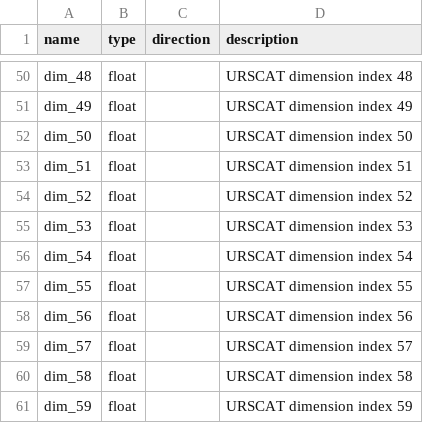
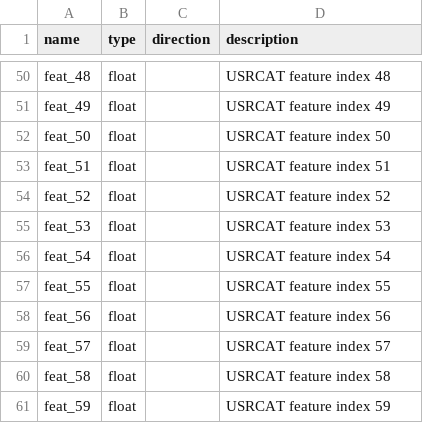
Before and after one commit to ersilia-os/eos1ut3, a CSV file: model/framework/columns/run_columns.csv, drawn as a sheet; only a part is shown, gaps mark what is left out; the diff covers the shown part only; the diff names each change by its address in the sheet, - before the commit and + after, or states it on an @@ line.

Commit message:
update columns

```diff
--- a/model/framework/columns/run_columns.csv
+++ b/model/framework/columns/run_columns.csv
-A50 (name): dim_48
+A50 (name): feat_48
-D50 (description): URSCAT dimension index 48
+D50 (description): USRCAT feature index 48
-A51 (name): dim_49
+A51 (name): feat_49
-D51 (description): URSCAT dimension index 49
+D51 (description): USRCAT feature index 49
-A52 (name): dim_50
+A52 (name): feat_50
-D52 (description): URSCAT dimension index 50
+D52 (description): USRCAT feature index 50
-A53 (name): dim_51
+A53 (name): feat_51
-D53 (description): URSCAT dimension index 51
+D53 (description): USRCAT feature index 51
-A54 (name): dim_52
+A54 (name): feat_52
-D54 (description): URSCAT dimension index 52
+D54 (description): USRCAT feature index 52
-A55 (name): dim_53
+A55 (name): feat_53
-D55 (description): URSCAT dimension index 53
+D55 (description): USRCAT feature index 53
-A56 (name): dim_54
+A56 (name): feat_54
-D56 (description): URSCAT dimension index 54
+D56 (description): USRCAT feature index 54
-A57 (name): dim_55
+A57 (name): feat_55
-D57 (description): URSCAT dimension index 55
+D57 (description): USRCAT feature index 55
-A58 (name): dim_56
+A58 (name): feat_56
-D58 (description): URSCAT dimension index 56
+D58 (description): USRCAT feature index 56
-A59 (name): dim_57
+A59 (name): feat_57
-D59 (description): URSCAT dimension index 57
+D59 (description): USRCAT feature index 57
-A60 (name): dim_58
+A60 (name): feat_58
-D60 (description): URSCAT dimension index 58
+D60 (description): USRCAT feature index 58
-A61 (name): dim_59
+A61 (name): feat_59
-D61 (description): URSCAT dimension index 59
+D61 (description): USRCAT feature index 59
```
Also changed, not shown: 10 added rows, 10 removed rows and 76 edited cells elsewhere in this file, model/framework/examples/run_output.csv, 1 other file.
